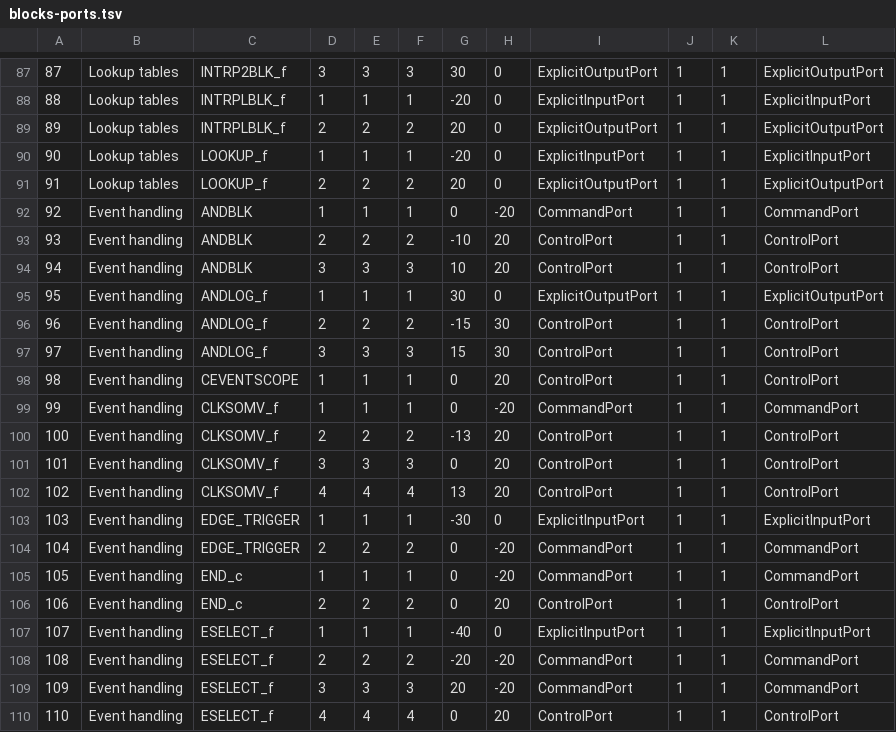
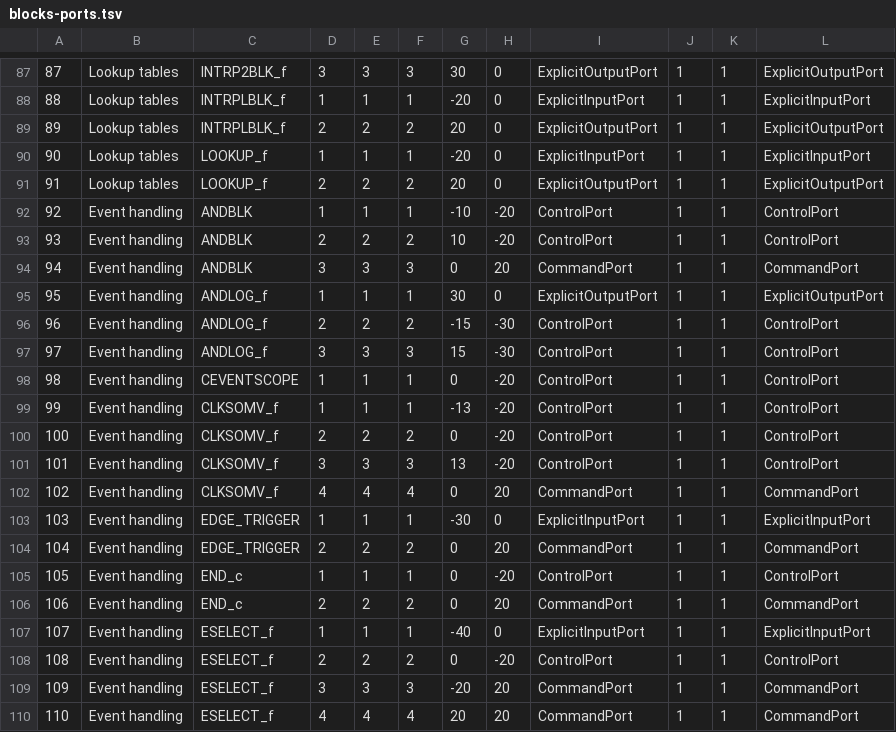
Before and after one commit to FOSSEE/Common-Interface-Project, a TSV file: data/blocks-ports.tsv, drawn as a sheet; only a part is shown, gaps mark what is left out; the diff covers the shown part only.

Commit message:
fix port positions

```diff
--- a/data/blocks-ports.tsv
+++ b/data/blocks-ports.tsv
@@ -91,20 +91,20 @@
 91	Lookup tables	LOOKUP_f	2	2	2	20	0	ExplicitOutputPort	1	1	ExplicitOutputPort
-92	Event handling	ANDBLK	1	1	1	0	-20	CommandPort	1	1	CommandPort
-93	Event handling	ANDBLK	2	2	2	-10	20	ControlPort	1	1	ControlPort
-94	Event handling	ANDBLK	3	3	3	10	20	ControlPort	1	1	ControlPort
+92	Event handling	ANDBLK	1	1	1	-10	-20	ControlPort	1	1	ControlPort
+93	Event handling	ANDBLK	2	2	2	10	-20	ControlPort	1	1	ControlPort
+94	Event handling	ANDBLK	3	3	3	0	20	CommandPort	1	1	CommandPort
 95	Event handling	ANDLOG_f	1	1	1	30	0	ExplicitOutputPort	1	1	ExplicitOutputPort
-96	Event handling	ANDLOG_f	2	2	2	-15	30	ControlPort	1	1	ControlPort
-97	Event handling	ANDLOG_f	3	3	3	15	30	ControlPort	1	1	ControlPort
-98	Event handling	CEVENTSCOPE	1	1	1	0	20	ControlPort	1	1	ControlPort
-99	Event handling	CLKSOMV_f	1	1	1	0	-20	CommandPort	1	1	CommandPort
-100	Event handling	CLKSOMV_f	2	2	2	-13	20	ControlPort	1	1	ControlPort
-101	Event handling	CLKSOMV_f	3	3	3	0	20	ControlPort	1	1	ControlPort
-102	Event handling	CLKSOMV_f	4	4	4	13	20	ControlPort	1	1	ControlPort
+96	Event handling	ANDLOG_f	2	2	2	-15	-30	ControlPort	1	1	ControlPort
+97	Event handling	ANDLOG_f	3	3	3	15	-30	ControlPort	1	1	ControlPort
+98	Event handling	CEVENTSCOPE	1	1	1	0	-20	ControlPort	1	1	ControlPort
+99	Event handling	CLKSOMV_f	1	1	1	-13	-20	ControlPort	1	1	ControlPort
+100	Event handling	CLKSOMV_f	2	2	2	0	-20	ControlPort	1	1	ControlPort
+101	Event handling	CLKSOMV_f	3	3	3	13	-20	ControlPort	1	1	ControlPort
+102	Event handling	CLKSOMV_f	4	4	4	0	20	CommandPort	1	1	CommandPort
 103	Event handling	EDGE_TRIGGER	1	1	1	-30	0	ExplicitInputPort	1	1	ExplicitInputPort
-104	Event handling	EDGE_TRIGGER	2	2	2	0	-20	CommandPort	1	1	CommandPort
-105	Event handling	END_c	1	1	1	0	-20	CommandPort	1	1	CommandPort
-106	Event handling	END_c	2	2	2	0	20	ControlPort	1	1	ControlPort
+104	Event handling	EDGE_TRIGGER	2	2	2	0	20	CommandPort	1	1	CommandPort
+105	Event handling	END_c	1	1	1	0	-20	ControlPort	1	1	ControlPort
+106	Event handling	END_c	2	2	2	0	20	CommandPort	1	1	CommandPort
 107	Event handling	ESELECT_f	1	1	1	-40	0	ExplicitInputPort	1	1	ExplicitInputPort
-108	Event handling	ESELECT_f	2	2	2	-20	-20	CommandPort	1	1	CommandPort
-109	Event handling	ESELECT_f	3	3	3	20	-20	CommandPort	1	1	CommandPort
-110	Event handling	ESELECT_f	4	4	4	0	20	ControlPort	1	1	ControlPort
+108	Event handling	ESELECT_f	2	2	2	0	-20	ControlPort	1	1	ControlPort
+109	Event handling	ESELECT_f	3	3	3	-20	20	CommandPort	1	1	CommandPort
+110	Event handling	ESELECT_f	4	4	4	20	20	CommandPort	1	1	CommandPort
```
Also changed, not shown: 106 edited cells elsewhere in this file, 4 other files.
